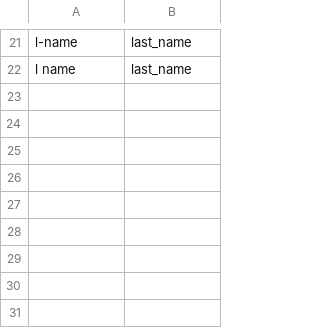
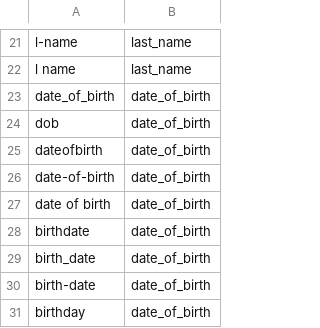
Before and after one commit to linkja/linkja-hashing, a CSV file: Hashing/src/main/resources/configuration/canonical-header-names.csv, drawn as a sheet; only a part is shown, gaps mark what is left out; the diff names each change by its address in the sheet, - before the commit and + after, or states it on an @@ line.

Commit message:
Refactoring/renaming.  Solidifying data processing pipeline

```diff
--- a/Hashing/src/main/resources/configuration/canonical-header-names.csv
+++ b/Hashing/src/main/resources/configuration/canonical-header-names.csv
+row 23: date_of_birth | date_of_birth
+row 24: dob | date_of_birth
+row 25: dateofbirth | date_of_birth
+row 26: date-of-birth | date_of_birth
+row 27: date of birth | date_of_birth
+row 28: birthdate | date_of_birth
+row 29: birth_date | date_of_birth
+row 30: birth-date | date_of_birth
+row 31: birthday | date_of_birth
```
Also changed, not shown: 20 other files.
